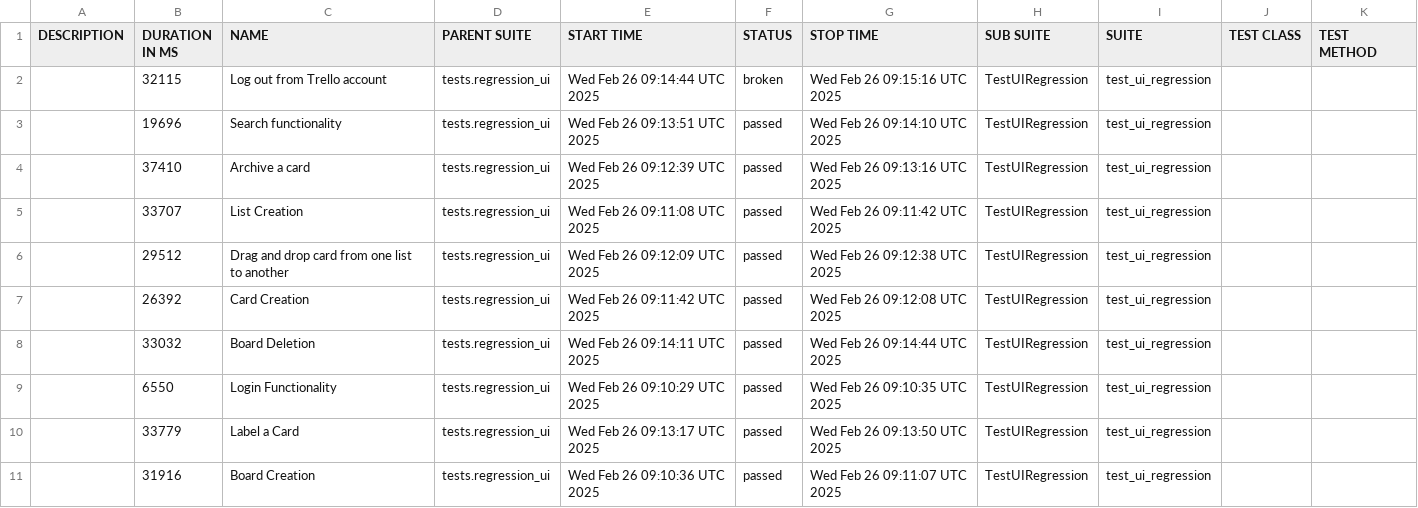
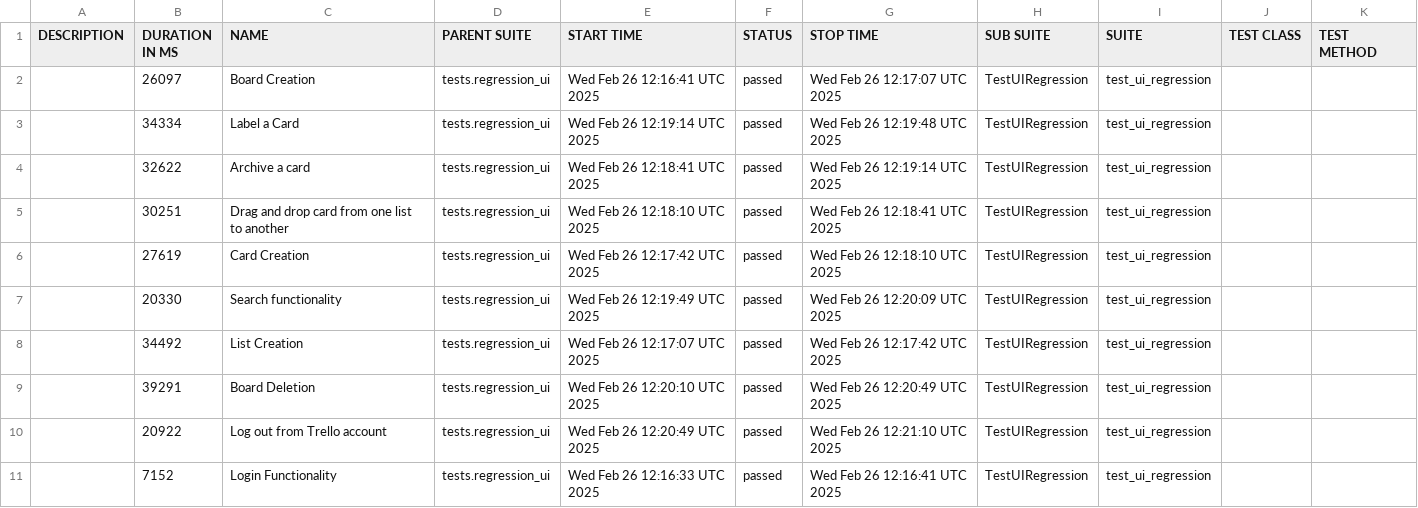
Before and after one commit to vkqapro/pythonSelenium, a CSV file: data/suites.csv, drawn as a sheet.

```diff
--- a/data/suites.csv
+++ b/data/suites.csv
@@ -1,11 +1,11 @@
 "DESCRIPTION","DURATION IN MS","NAME","PARENT SUITE","START TIME","STATUS","STOP TIME","SUB SUITE","SUITE","TEST CLASS","TEST METHOD"
-"","32115","Log out from Trello account","tests.regression_ui","Wed Feb 26 09:14:44 UTC 2025","broken","Wed Feb 26 09:15:16 UTC 2025","TestUIRegression","test_ui_regression","",""
-"","19696","Search functionality","tests.regression_ui","Wed Feb 26 09:13:51 UTC 2025","passed","Wed Feb 26 09:14:10 UTC 2025","TestUIRegression","test_ui_regression","",""
-"","37410","Archive a card","tests.regression_ui","Wed Feb 26 09:12:39 UTC 2025","passed","Wed Feb 26 09:13:16 UTC 2025","TestUIRegression","test_ui_regression","",""
-"","33707","List Creation","tests.regression_ui","Wed Feb 26 09:11:08 UTC 2025","passed","Wed Feb 26 09:11:42 UTC 2025","TestUIRegression","test_ui_regression","",""
-"","29512","Drag and drop card from one list to another","tests.regression_ui","Wed Feb 26 09:12:09 UTC 2025","passed","Wed Feb 26 09:12:38 UTC 2025","TestUIRegression","test_ui_regression","",""
-"","26392","Card Creation","tests.regression_ui","Wed Feb 26 09:11:42 UTC 2025","passed","Wed Feb 26 09:12:08 UTC 2025","TestUIRegression","test_ui_regression","",""
-"","33032","Board Deletion","tests.regression_ui","Wed Feb 26 09:14:11 UTC 2025","passed","Wed Feb 26 09:14:44 UTC 2025","TestUIRegression","test_ui_regression","",""
-"","6550","Login Functionality","tests.regression_ui","Wed Feb 26 09:10:29 UTC 2025","passed","Wed Feb 26 09:10:35 UTC 2025","TestUIRegression","test_ui_regression","",""
-"","33779","Label a Card","tests.regression_ui","Wed Feb 26 09:13:17 UTC 2025","passed","Wed Feb 26 09:13:50 UTC 2025","TestUIRegression","test_ui_regression","",""
-"","31916","Board Creation","tests.regression_ui","Wed Feb 26 09:10:36 UTC 2025","passed","Wed Feb 26 09:11:07 UTC 2025","TestUIRegression","test_ui_regression","",""
+"","26097","Board Creation","tests.regression_ui","Wed Feb 26 12:16:41 UTC 2025","passed","Wed Feb 26 12:17:07 UTC 2025","TestUIRegression","test_ui_regression","",""
+"","34334","Label a Card","tests.regression_ui","Wed Feb 26 12:19:14 UTC 2025","passed","Wed Feb 26 12:19:48 UTC 2025","TestUIRegression","test_ui_regression","",""
+"","32622","Archive a card","tests.regression_ui","Wed Feb 26 12:18:41 UTC 2025","passed","Wed Feb 26 12:19:14 UTC 2025","TestUIRegression","test_ui_regression","",""
+"","30251","Drag and drop card from one list to another","tests.regression_ui","Wed Feb 26 12:18:10 UTC 2025","passed","Wed Feb 26 12:18:41 UTC 2025","TestUIRegression","test_ui_regression","",""
+"","27619","Card Creation","tests.regression_ui","Wed Feb 26 12:17:42 UTC 2025","passed","Wed Feb 26 12:18:10 UTC 2025","TestUIRegression","test_ui_regression","",""
+"","20330","Search functionality","tests.regression_ui","Wed Feb 26 12:19:49 UTC 2025","passed","Wed Feb 26 12:20:09 UTC 2025","TestUIRegression","test_ui_regression","",""
+"","34492","List Creation","tests.regression_ui","Wed Feb 26 12:17:07 UTC 2025","passed","Wed Feb 26 12:17:42 UTC 2025","TestUIRegression","test_ui_regression","",""
+"","39291","Board Deletion","tests.regression_ui","Wed Feb 26 12:20:10 UTC 2025","passed","Wed Feb 26 12:20:49 UTC 2025","TestUIRegression","test_ui_regression","",""
+"","20922","Log out from Trello account","tests.regression_ui","Wed Feb 26 12:20:49 UTC 2025","passed","Wed Feb 26 12:21:10 UTC 2025","TestUIRegression","test_ui_regression","",""
+"","7152","Login Functionality","tests.regression_ui","Wed Feb 26 12:16:33 UTC 2025","passed","Wed Feb 26 12:16:41 UTC 2025","TestUIRegression","test_ui_regression","",""
```
Also changed, not shown: 43 other files.
